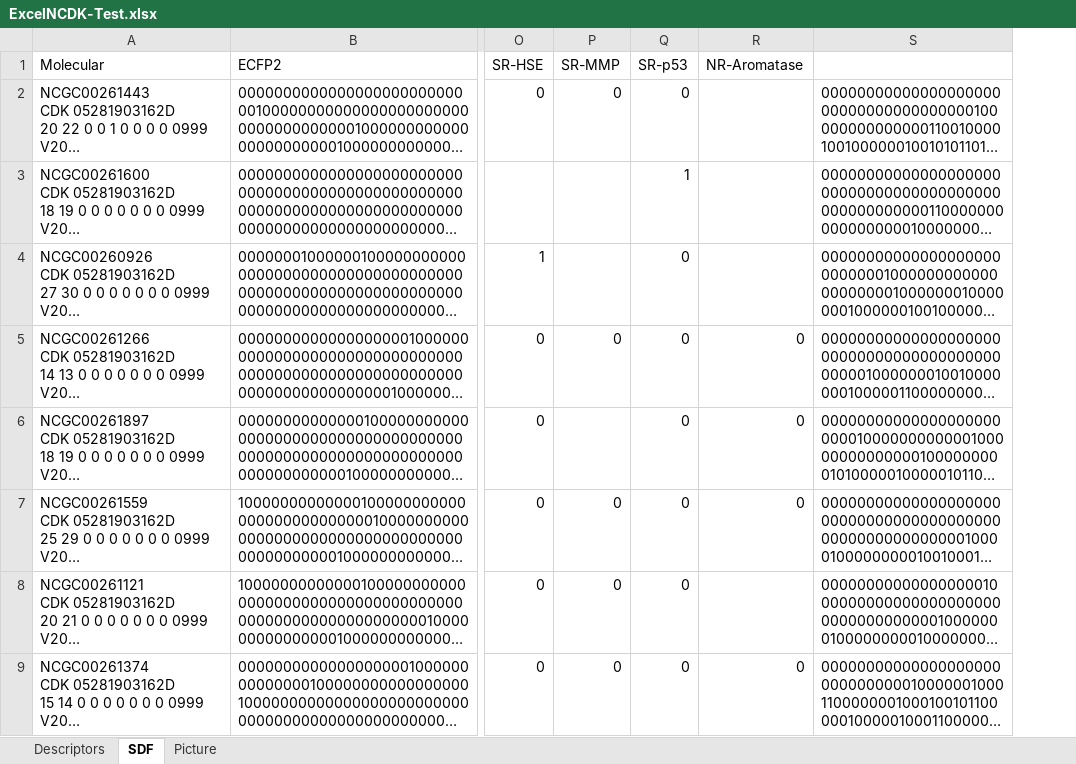
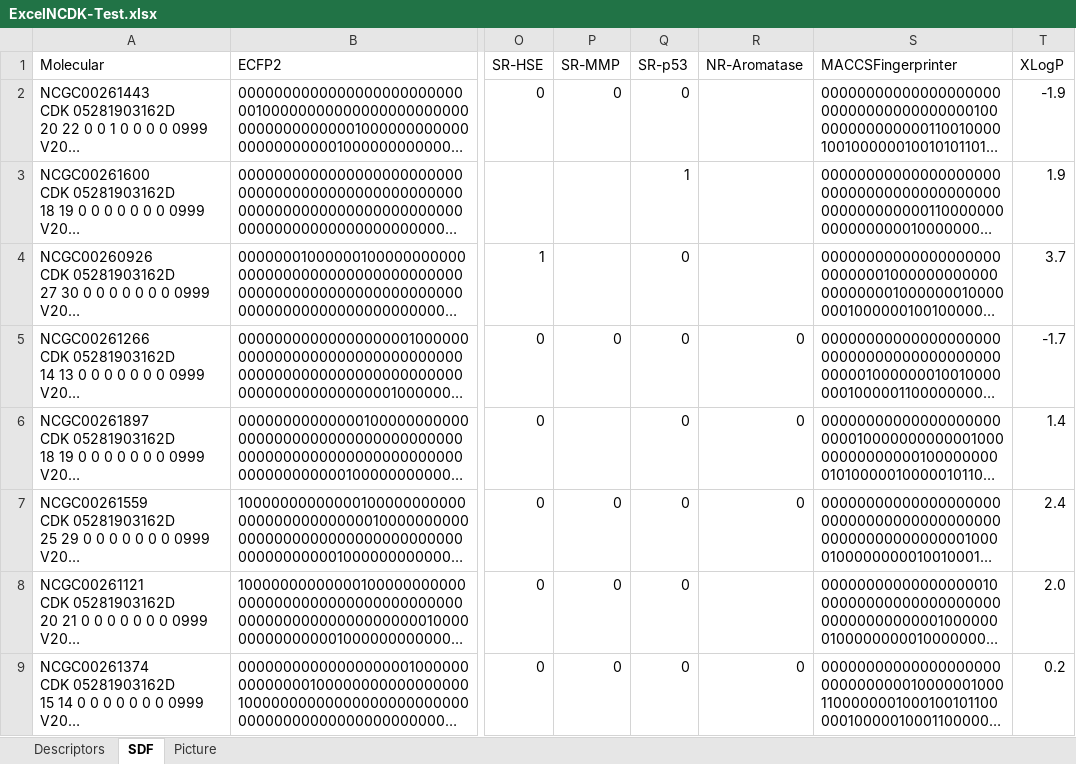
Before and after one commit to k-ujihara/NCDK-Excel, an Excel workbook: NCDK-Excel/ExcelNCDK-Test.xlsx, sheet SDF, drawn as a sheet; only a part is shown, gaps mark what is left out; long unchanged cells end in …; values as stored, in another font and other column widths than the file's, no borders; the diff names each change by its address in the sheet, - before the commit and + after, or states it on an @@ line.

```diff
--- a/NCDK-Excel/ExcelNCDK-Test.xlsx (sheet SDF)
+++ b/NCDK-Excel/ExcelNCDK-Test.xlsx (sheet SDF)
+column T (XLogP), rows 2-9: -1.9 | 1.9 | 3.7 | -1.7 | 1.4 | 2.4 | 2.0 | 0.2
-S1: (empty)
+S1: MACCSFingerprinter
```
Also changed, not shown: sheet Descriptors, charts or pictures, 20 other files.
